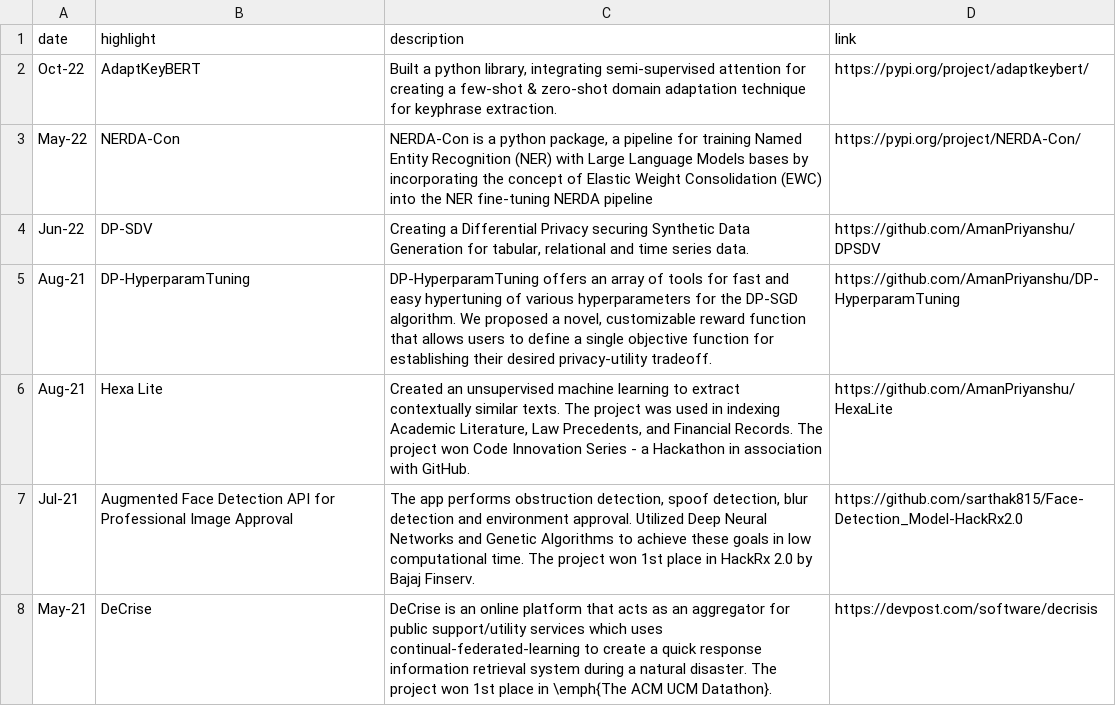
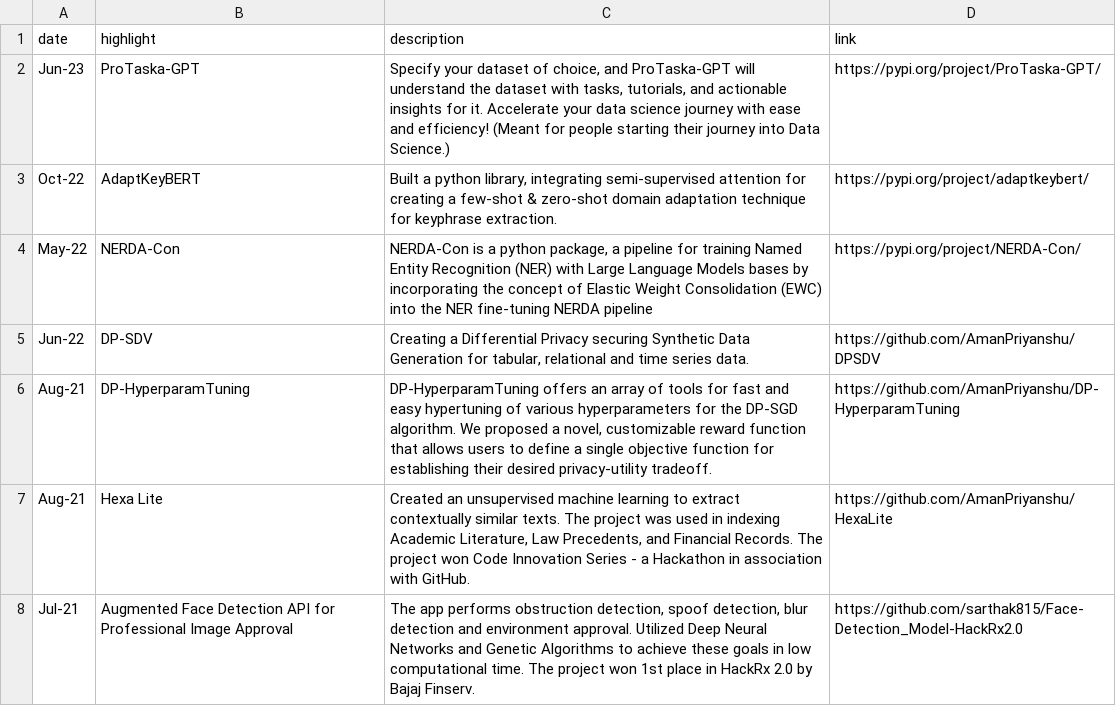
Before and after one commit to AmanPriyanshu/home, a CSV file: configs/projects.csv, drawn as a sheet; only a part is shown; the shorter side is filled out with more unchanged rows; the diff names each change by its address in the sheet, - before the commit and + after, or states it on an @@ line.

```diff
--- a/configs/projects.csv
+++ b/configs/projects.csv
+row 2: Jun-23 | ProTaska-GPT | Specify your dataset of choice, and ProTaska-GPT will understand the dataset with tasks, tutorials, and actionable insights for it. Accelerate your data science journey with ease and efficiency! (Meant for people starting their journey into Data Science.) | https://pypi.org/project/ProTaska-GPT/
```
Also changed, not shown: configs/publications.csv, 3 other files.
